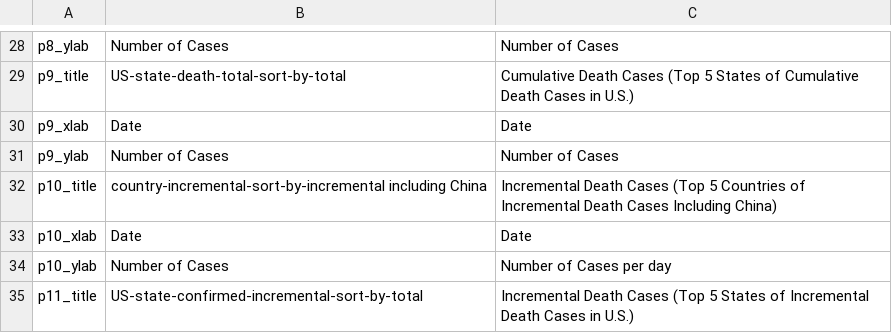
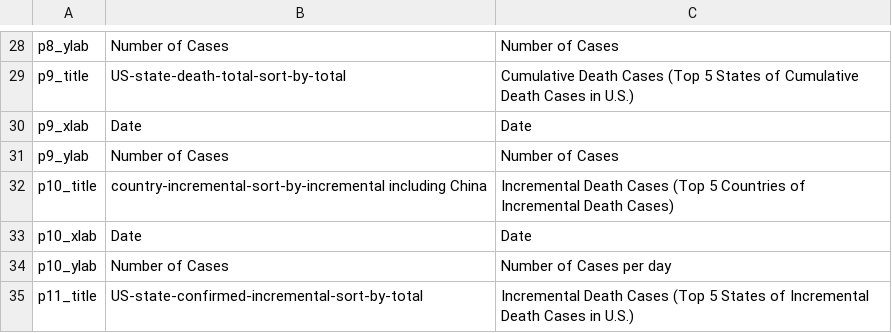
Before and after one commit to US-China-Health-Summit/DailyReport, a CSV file: input_plot_titles.csv, drawn as a sheet; only a part is shown, gaps mark what is left out.

Commit message:
change plot10 title

```diff
--- a/input_plot_titles.csv
+++ b/input_plot_titles.csv
@@ -31,3 +31,3 @@ p9_xlab,Date,Date
 p9_ylab,Number of Cases,Number of Cases
-p10_title,country-incremental-sort-by-incremental including China,Incremental Death Cases (Top 5 Countries of Incremental Death Cases Including China)
+p10_title,country-incremental-sort-by-incremental including China,Incremental Death Cases (Top 5 Countries of Incremental Death Cases)
 p10_xlab,Date,Date
```
